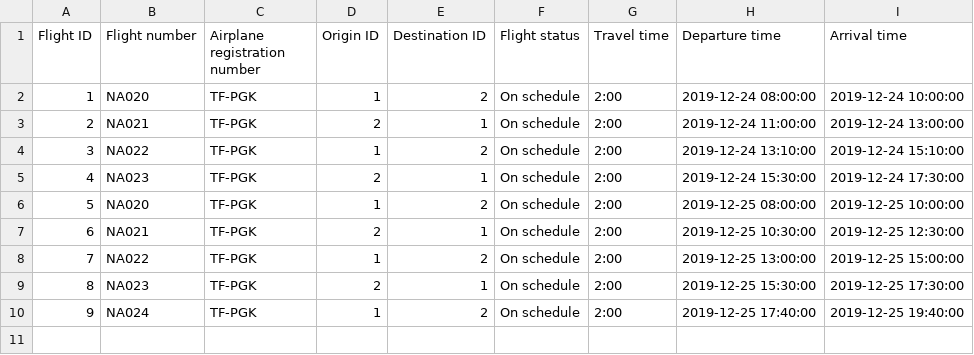
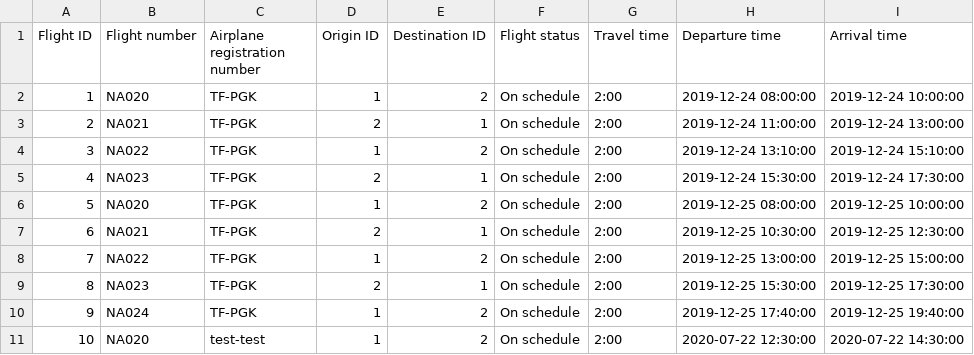
Before and after one commit to TheRobertSnow/HR_Dropouts, a CSV file: NaN_Air/DataFiles/flight.csv, drawn as a sheet.

Commit message:
now error checks datetime input in create flight/voyage

```diff
--- a/NaN_Air/DataFiles/flight.csv
+++ b/NaN_Air/DataFiles/flight.csv
@@ -10 +10,2 @@ Flight ID,Flight number,Airplane registration number,Origin ID,Destination ID,Fl
 9,NA024,TF-PGK,1,2,On schedule,2:00,2019-12-25 17:40:00,2019-12-25 19:40:00
+10,NA020,test-test,1,2,On schedule,2:00,2020-07-22 12:30:00,2020-07-22 14:30:00
```
Also changed, not shown: 1 other file.
